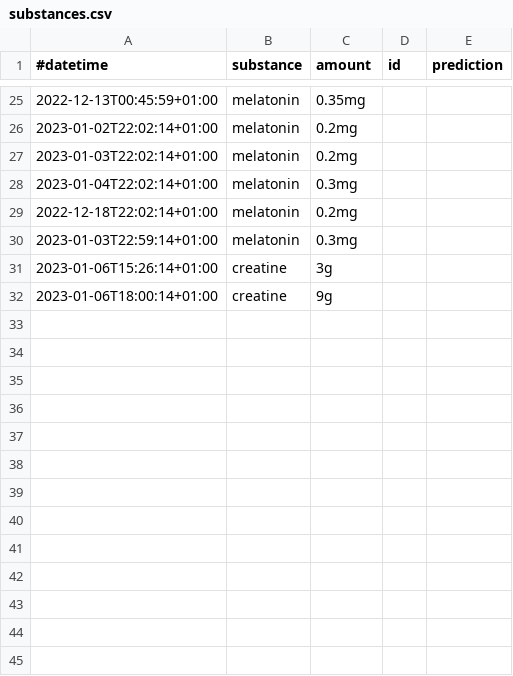
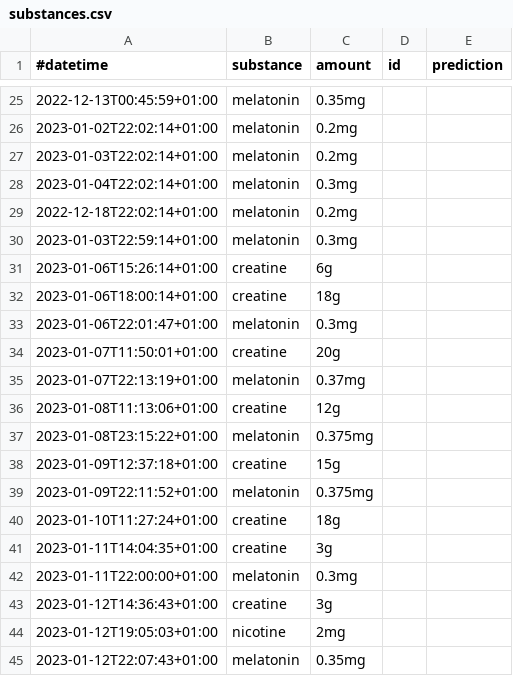
Before and after one commit to niplav/site, a CSV file: data/substances.csv, drawn as a sheet; only a part is shown, gaps mark what is left out.

```diff
--- a/data/substances.csv
+++ b/data/substances.csv
@@ -30,3 +30,16 @@
 2023-01-03T22:59:14+01:00,melatonin,0.3mg,,
-2023-01-06T15:26:14+01:00,creatine,3g,,
-2023-01-06T18:00:14+01:00,creatine,9g,,
+2023-01-06T15:26:14+01:00,creatine,6g,,
+2023-01-06T18:00:14+01:00,creatine,18g,,
+2023-01-06T22:01:47+01:00,melatonin,0.3mg,,
+2023-01-07T11:50:01+01:00,creatine,20g,,
+2023-01-07T22:13:19+01:00,melatonin,0.37mg,,
+2023-01-08T11:13:06+01:00,creatine,12g,,
+2023-01-08T23:15:22+01:00,melatonin,0.375mg,,
+2023-01-09T12:37:18+01:00,creatine,15g,,
+2023-01-09T22:11:52+01:00,melatonin,0.375mg,,
+2023-01-10T11:27:24+01:00,creatine,18g,,
+2023-01-11T14:04:35+01:00,creatine,3g,,
+2023-01-11T22:00:00+01:00,melatonin,0.3mg,,
+2023-01-12T14:36:43+01:00,creatine,3g,,
+2023-01-12T19:05:03+01:00,nicotine,2mg,,
+2023-01-12T22:07:43+01:00,melatonin,0.35mg,,
```
Also changed, not shown: data/masturbations.csv, data/weights.csv, 5 other files.
